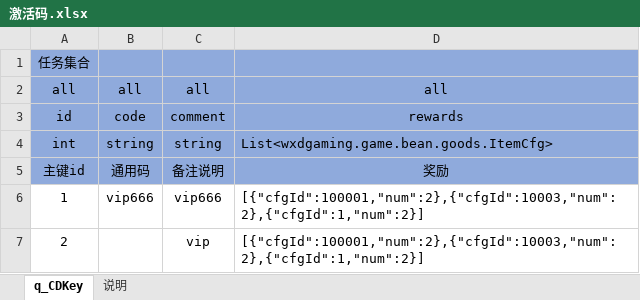
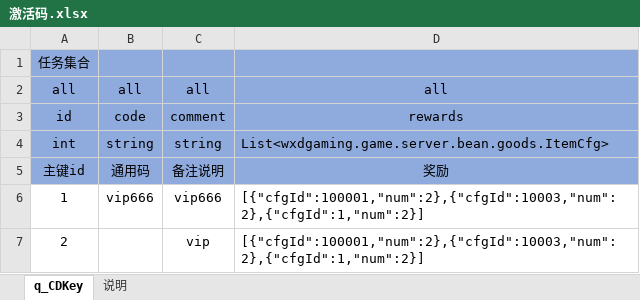
Before and after one commit to wxd-gaming/wxdgaming.boot2, an Excel workbook: wxdgaming.game.login/src/main/cfg/激活码.xlsx, sheet q_CDKey, drawn as a sheet; values as stored, in another font and other column widths than the file's, no borders; the diff names each change by its address in the sheet, - before the commit and + after, or states it on an @@ line.

```diff
--- a/wxdgaming.game.login/src/main/cfg/激活码.xlsx (sheet q_CDKey)
+++ b/wxdgaming.game.login/src/main/cfg/激活码.xlsx (sheet q_CDKey)
-D4: List<wxdgaming.game.bean.goods.ItemCfg>
+D4: List<wxdgaming.game.server.bean.goods.ItemCfg>
```
Also changed, not shown: 16 other files.
